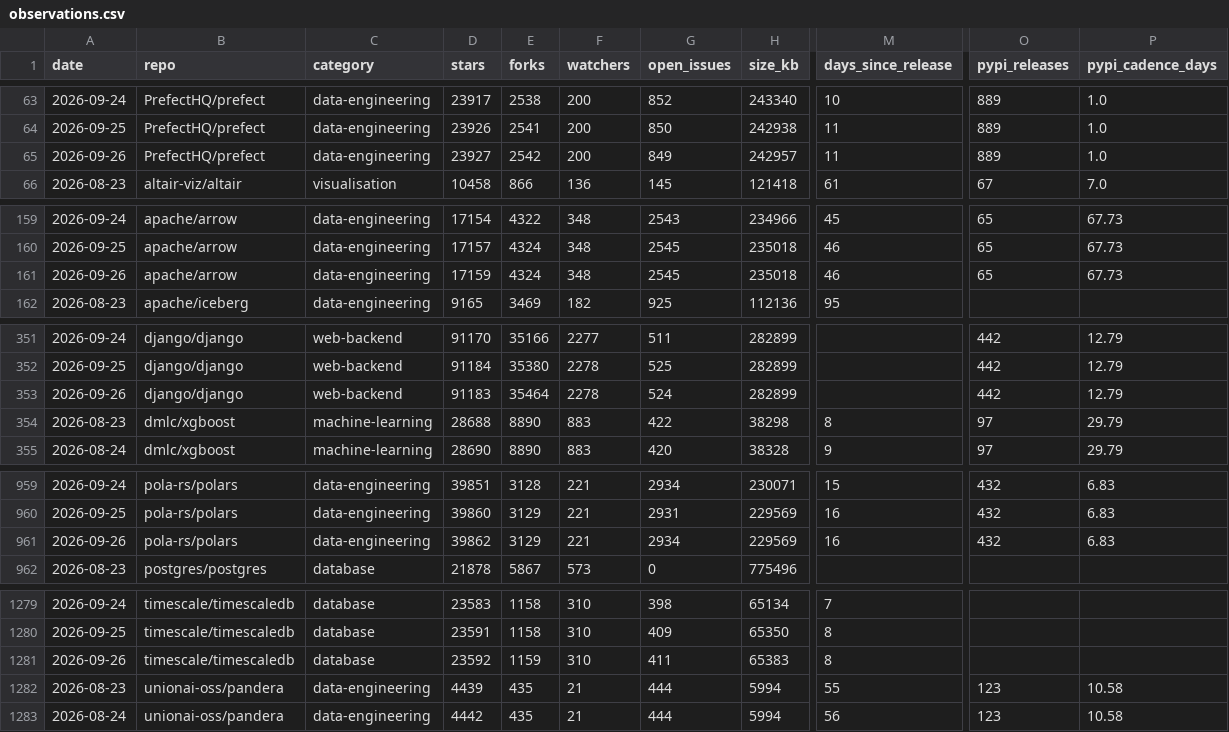
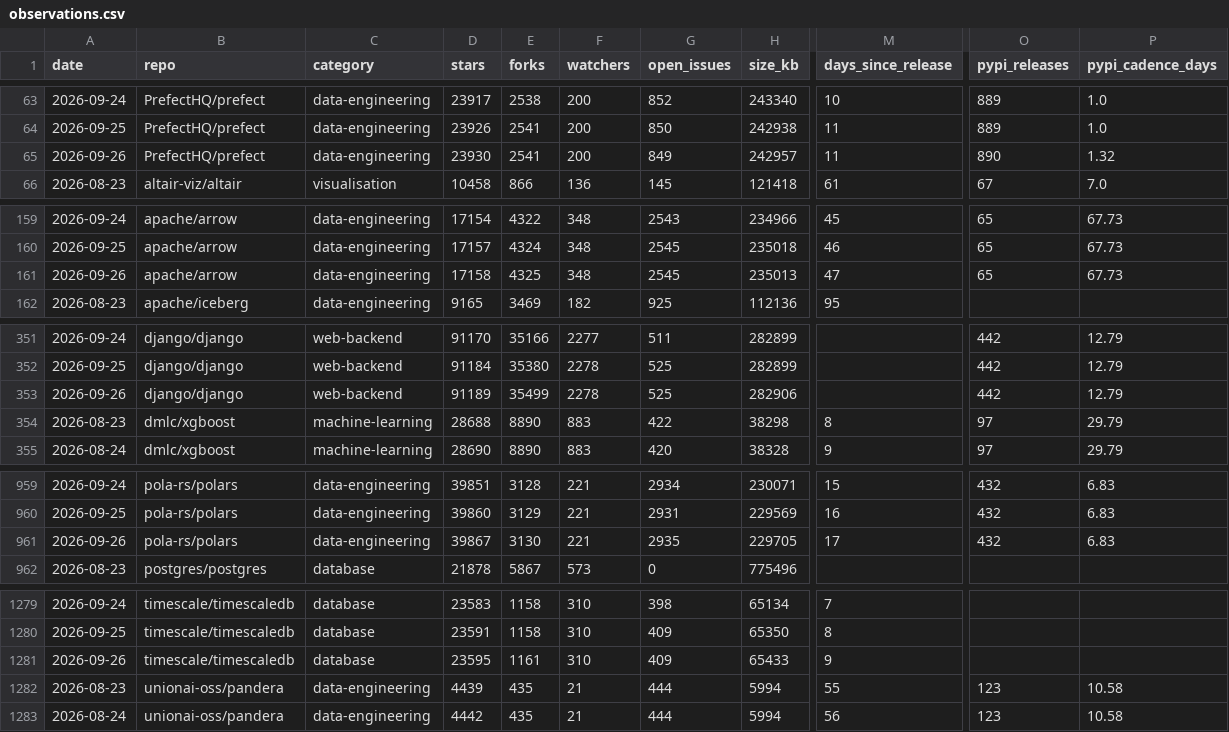
Before and after one commit to Amirzamani1l/oss-momentum, a CSV file: data/observations.csv, drawn as a sheet; only a part is shown, gaps mark what is left out; the diff covers the shown part only; the diff names each change by its address in the sheet, - before the commit and + after, or states it on an @@ line.

Commit message:
data: 2026-09-26 snapshot (42 projects, +284 stars, pytorch leading) (#107)

```diff
--- a/data/observations.csv
+++ b/data/observations.csv
-D65 (stars): 23927
+D65 (stars): 23930
-E65 (forks): 2542
+E65 (forks): 2541
-O65 (pypi_releases): 889
+O65 (pypi_releases): 890
-P65 (pypi_cadence_days): 1.0
+P65 (pypi_cadence_days): 1.32
-D161 (stars): 17159
+D161 (stars): 17158
-E161 (forks): 4324
+E161 (forks): 4325
-H161 (size_kb): 235018
+H161 (size_kb): 235013
-M161 (days_since_release): 46
+M161 (days_since_release): 47
-D353 (stars): 91183
+D353 (stars): 91189
-E353 (forks): 35464
+E353 (forks): 35499
-G353 (open_issues): 524
+G353 (open_issues): 525
-H353 (size_kb): 282899
+H353 (size_kb): 282906
-D961 (stars): 39862
+D961 (stars): 39867
-E961 (forks): 3129
+E961 (forks): 3130
-G961 (open_issues): 2934
+G961 (open_issues): 2935
-H961 (size_kb): 229569
+H961 (size_kb): 229705
-M961 (days_since_release): 16
+M961 (days_since_release): 17
-D1281 (stars): 23592
+D1281 (stars): 23595
-E1281 (forks): 1159
+E1281 (forks): 1161
-G1281 (open_issues): 411
+G1281 (open_issues): 409
-H1281 (size_kb): 65383
+H1281 (size_kb): 65433
-M1281 (days_since_release): 8
+M1281 (days_since_release): 9
```
Also changed, not shown: 101 edited cells elsewhere in this file, 40 other files.
